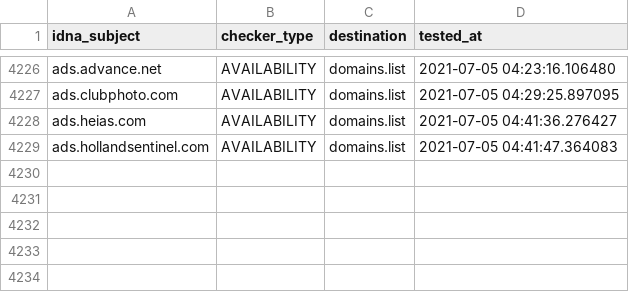
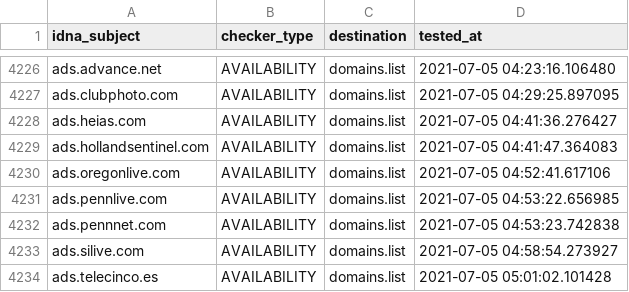
Before and after one commit to Ultimate-Hosts-Blacklist/cameleon_at_sysctl.org, a CSV file: .pyfunceble/inactive.csv, drawn as a sheet; only a part is shown, gaps mark what is left out.

```diff
--- a/.pyfunceble/inactive.csv
+++ b/.pyfunceble/inactive.csv
@@ -4229 +4229,6 @@ ads.heias.com,AVAILABILITY,domains.list,2021-07-05 04:41:36.276427
 ads.hollandsentinel.com,AVAILABILITY,domains.list,2021-07-05 04:41:47.364083
+ads.oregonlive.com,AVAILABILITY,domains.list,2021-07-05 04:52:41.617106
+ads.pennlive.com,AVAILABILITY,domains.list,2021-07-05 04:53:22.656985
+ads.pennnet.com,AVAILABILITY,domains.list,2021-07-05 04:53:23.742838
+ads.silive.com,AVAILABILITY,domains.list,2021-07-05 04:58:54.273927
+ads.telecinco.es,AVAILABILITY,domains.list,2021-07-05 05:01:02.101428
```
Also changed, not shown: 13 other files.
